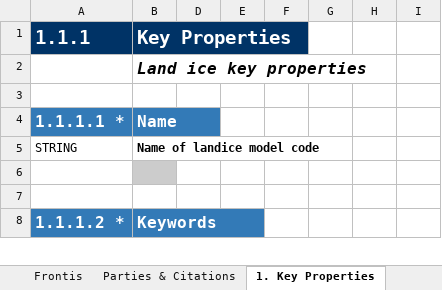
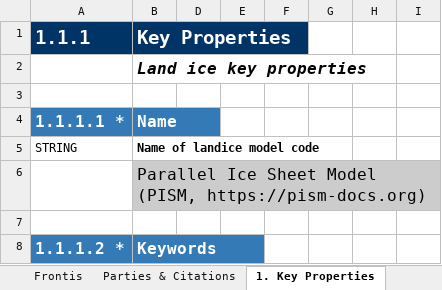
Before and after one commit to ES-DOC-INSTITUTIONAL/ec-earth-consortium, an Excel workbook: cmip6/models/ec-earth3-gris/cmip6_ec-earth-consortium_ec-earth3-gris_landice.xlsx, sheet 1. Key Properties, drawn as a sheet; only a part is shown; values as stored, in another font and other column widths than the file's, no borders; charts and pictures not drawn; the diff names each change by its address in the sheet, - before the commit and + after, or states it on an @@ line.

```diff
--- a/cmip6/models/ec-earth3-gris/cmip6_ec-earth-consortium_ec-earth3-gris_landice.xlsx (sheet 1. Key Properties)
+++ b/cmip6/models/ec-earth3-gris/cmip6_ec-earth-consortium_ec-earth3-gris_landice.xlsx (sheet 1. Key Properties)
-B6 (Key Properties): (empty)
+B6 (Key Properties): Parallel Ice Sheet Model (PISM, https://pism-docs.org)
```
Also changed, not shown: sheet Parties & Citations, sheet Frontis, charts or pictures, cmip6/models/ec-earth3-aerchem/cmip6_ec-earth-consortium_ec-earth3-aerchem_toplevel.xlsx, cmip6/models/ec-earth3-cc/cmip6_ec-earth-consortium_ec-earth3-cc_toplevel.xlsx, 15 other files.
